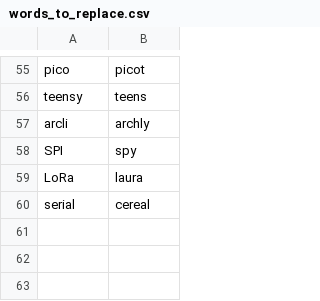
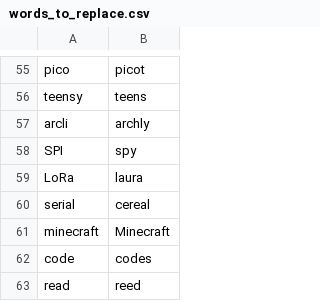
Before and after one commit to rbridges12/linux-config, a CSV file: user/knausj_talon/settings/words_to_replace.csv, drawn as a sheet; only a part is shown, gaps mark what is left out.

```diff
--- a/user/knausj_talon/settings/words_to_replace.csv
+++ b/user/knausj_talon/settings/words_to_replace.csv
@@ -60 +60,4 @@ LoRa,laura
 serial,cereal
+minecraft,Minecraft
+code,codes
+read,reed
```
Also changed, not shown: user/knausj_talon/settings/additional_words.csv, 16 other files.
